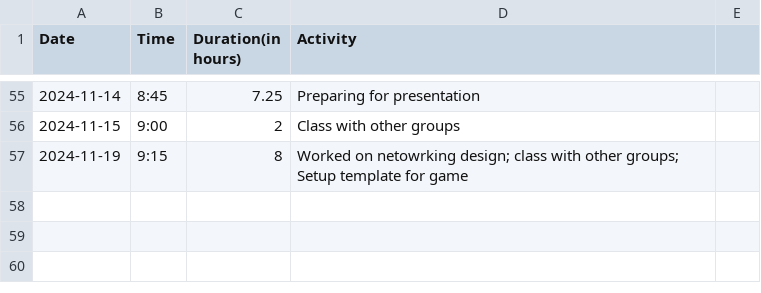
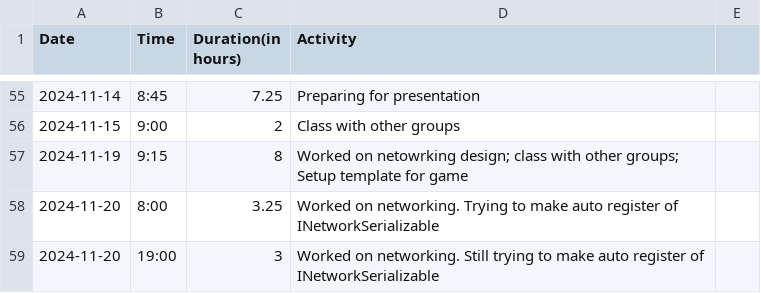
Before and after one commit to Seger01/GameEngine, a CSV file: docs/timesheets/sean_sheet.csv, drawn as a sheet; only a part is shown, gaps mark what is left out.

Commit message:
Update sean_sheet.csv

```diff
--- a/docs/timesheets/sean_sheet.csv
+++ b/docs/timesheets/sean_sheet.csv
@@ -57 +57,3 @@ Date,Time,Duration(in hours),Activity
 2024-11-19, 9:15, 8, Worked on netowrking design; class with other groups; Setup template for game
+2024-11-20, 8:00, 3.25, Worked on networking. Trying to make auto register of INetworkSerializable
+2024-11-20, 19:00, 3, Worked on networking. Still trying to make auto register of INetworkSerializable
```
